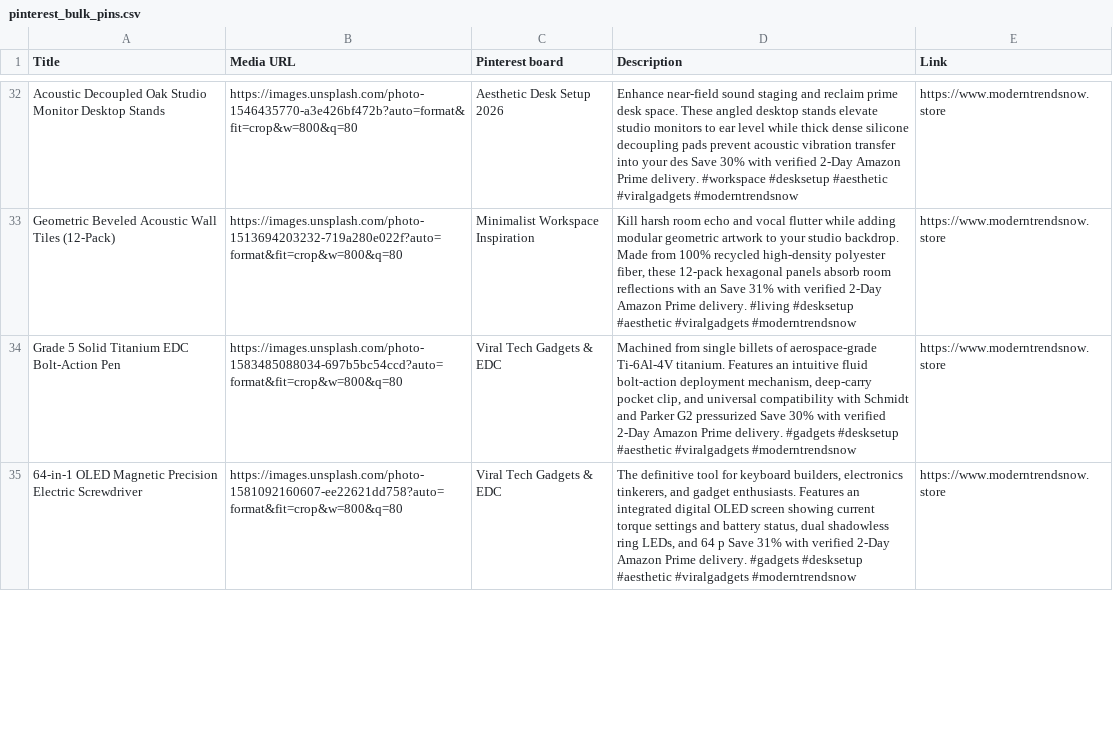
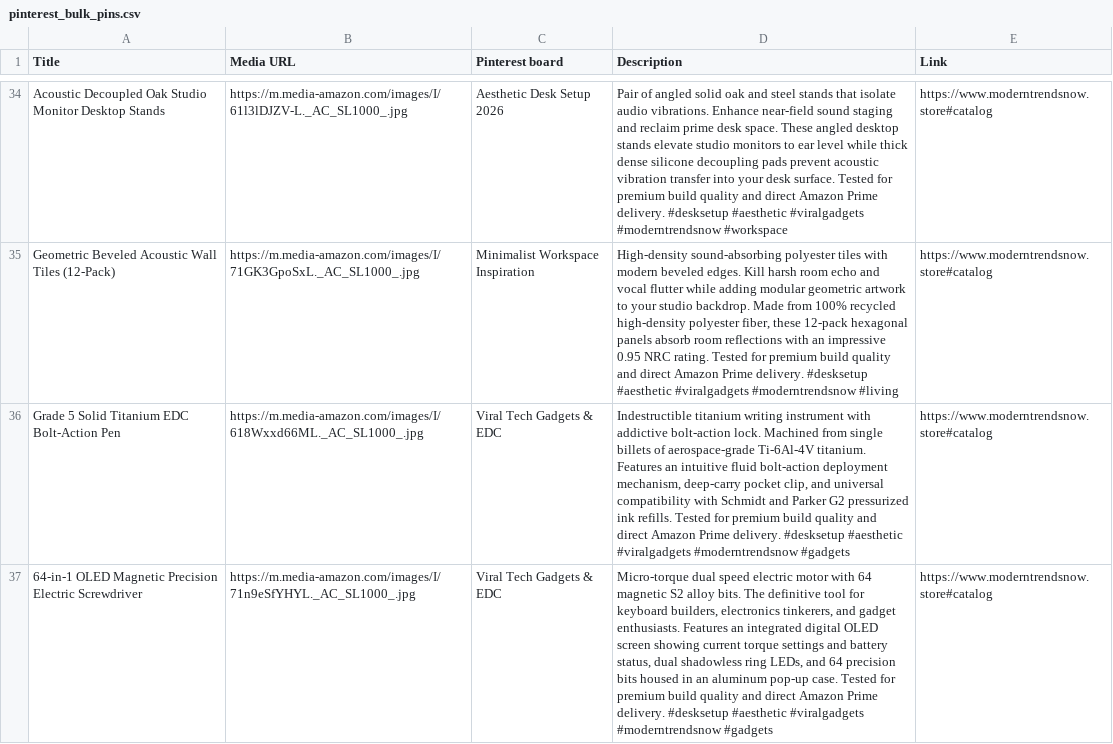
Before and after one commit to mnaveedkhtri-ui/moderntrendsnows, a CSV file: public/pinterest_bulk_pins.csv, drawn as a sheet; only a part is shown, gaps mark what is left out; addresses are those after the commit; the diff covers the shown part only; the diff names each change by its address in the sheet, - before the commit and + after, or states it on an @@ line.

Commit message:
feat(pinterest): regenerate bulk pins CSV with 100% verified Amazon CDN assets and new masterclass blog posts

```diff
--- a/public/pinterest_bulk_pins.csv
+++ b/public/pinterest_bulk_pins.csv
-B34 (Media URL): https://images.unsplash.com/photo-1546435770-a3e426bf472b?auto=format&fit=crop&w=800&q=80
+B34 (Media URL): https://m.media-amazon.com/images/I/61l3lDJZV-L._AC_SL1000_.jpg
-D34 (Description): Enhance near-field sound staging and reclaim prime desk space. These angled desktop stands elevate studio monitors to ear level while thick dense silicone decoupling pads prevent acoustic vibration transfer into your des Save 30% with verified 2-Day Amazon Prime delivery. #workspace #desksetup #aesthetic #viralgadgets #moderntrendsnow
+D34 (Description): Pair of angled solid oak and steel stands that isolate audio vibrations. Enhance near-field sound staging and reclaim prime desk space. These angled desktop stands elevate studio monitors to ear level while thick dense silicone decoupling pads prevent acoustic vibration transfer into your desk surface. Tested for premium build quality and direct Amazon Prime delivery. #desksetup #aesthetic #viralgadgets #moderntrendsnow #workspace
-E34:E37 (Link): https://www.moderntrendsnow.store
+E34:E37 (Link): https://www.moderntrendsnow.store#catalog
-B35 (Media URL): https://images.unsplash.com/photo-1513694203232-719a280e022f?auto=format&fit=crop&w=800&q=80
+B35 (Media URL): https://m.media-amazon.com/images/I/71GK3GpoSxL._AC_SL1000_.jpg
-D35 (Description): Kill harsh room echo and vocal flutter while adding modular geometric artwork to your studio backdrop. Made from 100% recycled high-density polyester fiber, these 12-pack hexagonal panels absorb room reflections with an Save 31% with verified 2-Day Amazon Prime delivery. #living #desksetup #aesthetic #viralgadgets #moderntrendsnow
+D35 (Description): High-density sound-absorbing polyester tiles with modern beveled edges. Kill harsh room echo and vocal flutter while adding modular geometric artwork to your studio backdrop. Made from 100% recycled high-density polyester fiber, these 12-pack hexagonal panels absorb room reflections with an impressive 0.95 NRC rating. Tested for premium build quality and direct Amazon Prime delivery. #desksetup #aesthetic #viralgadgets #moderntrendsnow #living
-B36 (Media URL): https://images.unsplash.com/photo-1583485088034-697b5bc54ccd?auto=format&fit=crop&w=800&q=80
+B36 (Media URL): https://m.media-amazon.com/images/I/618Wxxd66ML._AC_SL1000_.jpg
-D36 (Description): Machined from single billets of aerospace-grade Ti-6Al-4V titanium. Features an intuitive fluid bolt-action deployment mechanism, deep-carry pocket clip, and universal compatibility with Schmidt and Parker G2 pressurized Save 30% with verified 2-Day Amazon Prime delivery. #gadgets #desksetup #aesthetic #viralgadgets #moderntrendsnow
+D36 (Description): Indestructible titanium writing instrument with addictive bolt-action lock. Machined from single billets of aerospace-grade Ti-6Al-4V titanium. Features an intuitive fluid bolt-action deployment mechanism, deep-carry pocket clip, and universal compatibility with Schmidt and Parker G2 pressurized ink refills. Tested for premium build quality and direct Amazon Prime delivery. #desksetup #aesthetic #viralgadgets #moderntrendsnow #gadgets
-B37 (Media URL): https://images.unsplash.com/photo-1581092160607-ee22621dd758?auto=format&fit=crop&w=800&q=80
+B37 (Media URL): https://m.media-amazon.com/images/I/71n9eSfYHYL._AC_SL1000_.jpg
-D37 (Description): The definitive tool for keyboard builders, electronics tinkerers, and gadget enthusiasts. Features an integrated digital OLED screen showing current torque settings and battery status, dual shadowless ring LEDs, and 64 p Save 31% with verified 2-Day Amazon Prime delivery. #gadgets #desksetup #aesthetic #viralgadgets #moderntrendsnow
+D37 (Description): Micro-torque dual speed electric motor with 64 magnetic S2 alloy bits. The definitive tool for keyboard builders, electronics tinkerers, and gadget enthusiasts. Features an integrated digital OLED screen showing current torque settings and battery status, dual shadowless ring LEDs, and 64 precision bits housed in an aluminum pop-up case. Tested for premium build quality and direct Amazon Prime delivery. #desksetup #aesthetic #viralgadgets #moderntrendsnow #gadgets
```
Also changed, not shown: 2 added rows and 102 edited cells elsewhere in this file, 1 other file.
